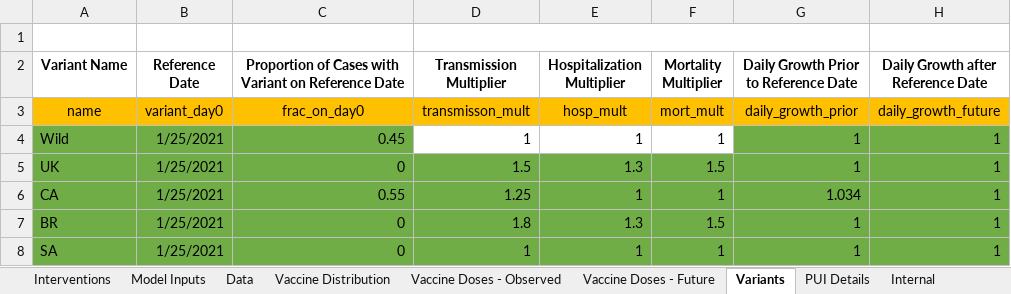
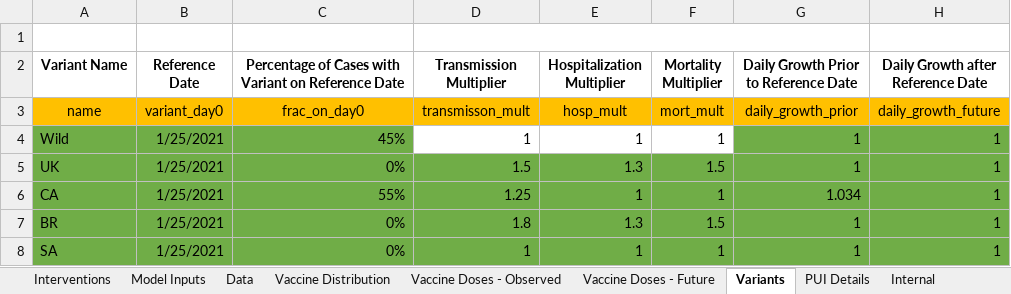
Before and after one commit to LocalEpi/LEMMA, an Excel workbook: template.xlsx, sheet Variants, drawn as a sheet; only a part is shown; values as stored, in another font and other column widths than the file's, no borders; the diff names each change by its address in the sheet, - before the commit and + after, or states it on an @@ line.

Commit message:
new documentation for vaccines and variants

```diff
--- a/template.xlsx (sheet Variants)
+++ b/template.xlsx (sheet Variants)
-C2: Proportion of Cases…
+C2: Percentage of Cases…
-C4: 0.45
+C4: 45%
-C5: 0
+C5: 0%
-C6: 0.55
+C6: 55%
-C7:C8: 0
+C7:C8: 0%
```
Also changed, not shown: sheet Data, sheet Parameters with Distributions, sheet Vaccine Doses - Observed, 13 other files.
